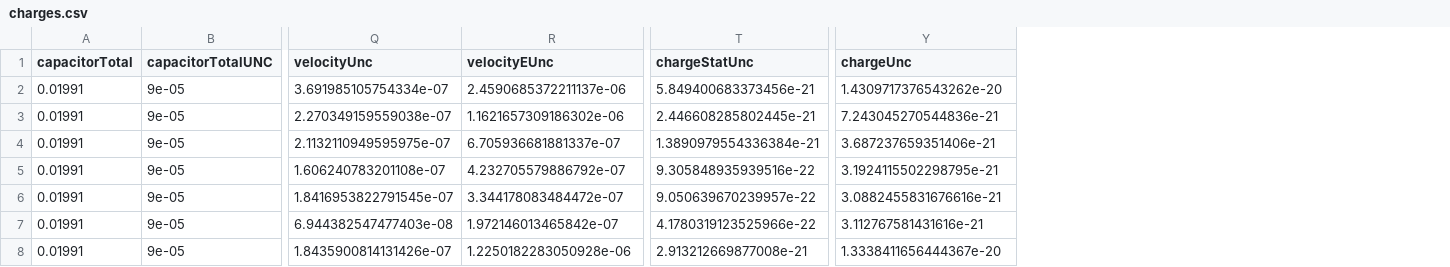
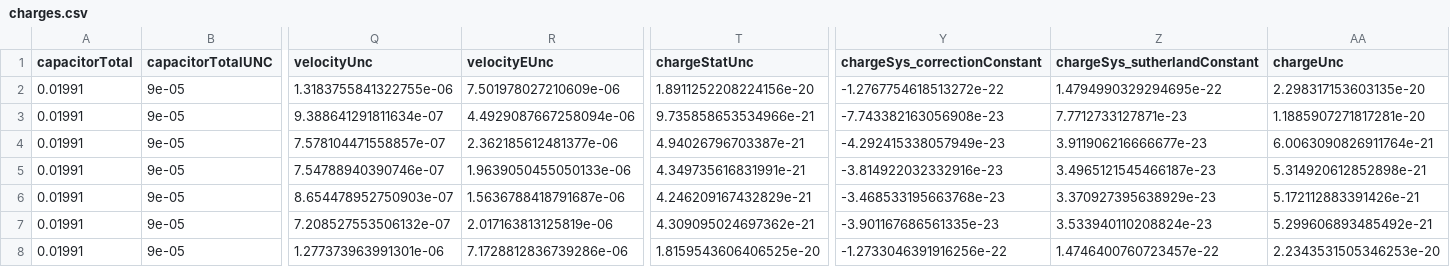
Before and after one commit to a2ronmeade/MillikanOilDrop, a CSV file: data/charges.csv, drawn as a sheet; only a part is shown, gaps mark what is left out; addresses are those after the commit; the diff covers the shown part only; the diff names each change by its address in the sheet, - before the commit and + after, or states it on an @@ line.

Commit message:
add uncertainties: tracker fitting velocity, sutherland constant, correction constant

```diff
--- a/data/charges.csv
+++ b/data/charges.csv
+column Y (chargeSys_correctionConstant), rows 2-8: -1.2767754618513272e-22 | -7.743382163056908e-23 | -4.292415338057949e-23 | -3.814922032332916e-23 | -3.468533195663768e-23 | -3.901167686561335e-23 | -1.2733046391916256e-22
+column Z (chargeSys_sutherlandConstant), rows 2-8: 1.4794990329294695e-22 | 7.7712733127871e-23 | 3.911906216666677e-23 | 3.4965121545466187e-23 | 3.370927395638929e-23 | 3.533940110208824e-23 | 1.4746400760723457e-22
-Q2 (velocityUnc): 3.691985105754334e-07
+Q2 (velocityUnc): 1.3183755841322755e-06
-R2 (velocityEUnc): 2.4590685372211137e-06
+R2 (velocityEUnc): 7.501978027210609e-06
-T2 (chargeStatUnc): 5.849400683373456e-21
+T2 (chargeStatUnc): 1.8911252208224156e-20
-AA2 (chargeUnc): 1.4309717376543262e-20
+AA2 (chargeUnc): 2.298317153603135e-20
-Q3 (velocityUnc): 2.270349159559038e-07
+Q3 (velocityUnc): 9.388641291811634e-07
-R3 (velocityEUnc): 1.1621657309186302e-06
+R3 (velocityEUnc): 4.4929087667258094e-06
-T3 (chargeStatUnc): 2.446608285802445e-21
+T3 (chargeStatUnc): 9.735858653534966e-21
-AA3 (chargeUnc): 7.243045270544836e-21
+AA3 (chargeUnc): 1.1885907271817281e-20
-Q4 (velocityUnc): 2.1132110949595975e-07
+Q4 (velocityUnc): 7.578104471558857e-07
-R4 (velocityEUnc): 6.705936681881337e-07
+R4 (velocityEUnc): 2.362185612481377e-06
-T4 (chargeStatUnc): 1.3890979554336384e-21
+T4 (chargeStatUnc): 4.94026796703387e-21
-AA4 (chargeUnc): 3.687237659351406e-21
+AA4 (chargeUnc): 6.0063090826911764e-21
-Q5 (velocityUnc): 1.606240783201108e-07
+Q5 (velocityUnc): 7.54788940390746e-07
-R5 (velocityEUnc): 4.232705579886792e-07
+R5 (velocityEUnc): 1.9639050455050133e-06
-T5 (chargeStatUnc): 9.305848935939516e-22
+T5 (chargeStatUnc): 4.349735616831991e-21
-AA5 (chargeUnc): 3.1924115502298795e-21
+AA5 (chargeUnc): 5.314920612852898e-21
-Q6 (velocityUnc): 1.8416953822791545e-07
+Q6 (velocityUnc): 8.654478952750903e-07
-R6 (velocityEUnc): 3.344178083484472e-07
+R6 (velocityEUnc): 1.5636788418791687e-06
-T6 (chargeStatUnc): 9.050639670239957e-22
+T6 (chargeStatUnc): 4.246209167432829e-21
-AA6 (chargeUnc): 3.0882455831676616e-21
+AA6 (chargeUnc): 5.172112883391426e-21
-Q7 (velocityUnc): 6.944382547477403e-08
+Q7 (velocityUnc): 7.208527553506132e-07
-R7 (velocityEUnc): 1.972146013465842e-07
+R7 (velocityEUnc): 2.017163813125819e-06
-T7 (chargeStatUnc): 4.1780319123525966e-22
+T7 (chargeStatUnc): 4.309095024697362e-21
-AA7 (chargeUnc): 3.112767581431616e-21
+AA7 (chargeUnc): 5.299606893485492e-21
-Q8 (velocityUnc): 1.8435900814131426e-07
+Q8 (velocityUnc): 1.277373963991301e-06
-R8 (velocityEUnc): 1.2250182283050928e-06
+R8 (velocityEUnc): 7.1728812836739286e-06
-T8 (chargeStatUnc): 2.913212669877008e-21
+T8 (chargeStatUnc): 1.8159543606406525e-20
-AA8 (chargeUnc): 1.3338411656444367e-20
+AA8 (chargeUnc): 2.2343531505346253e-20
```
Also changed, not shown: 164 edited cells elsewhere in this file, data/dropdata.csv, 9 other files.
